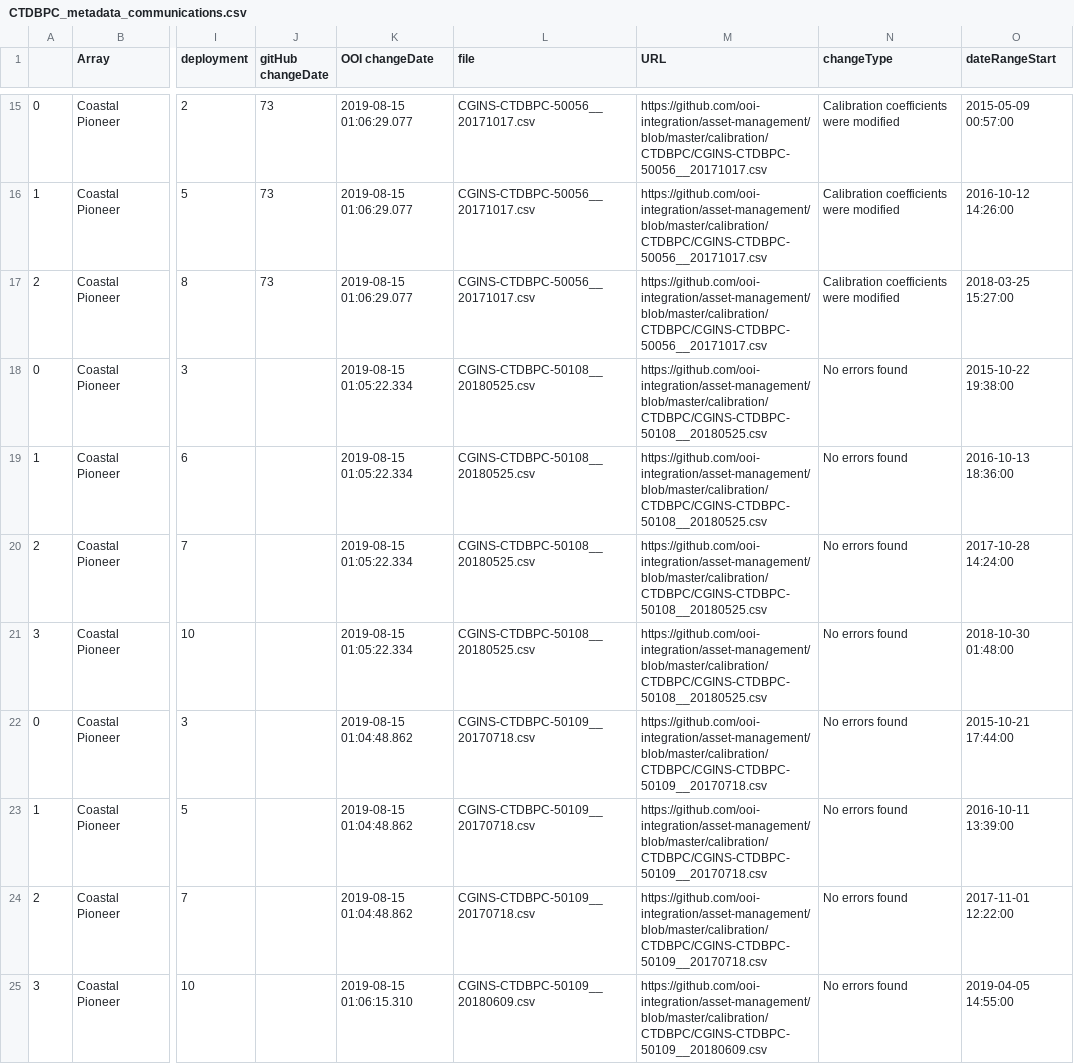
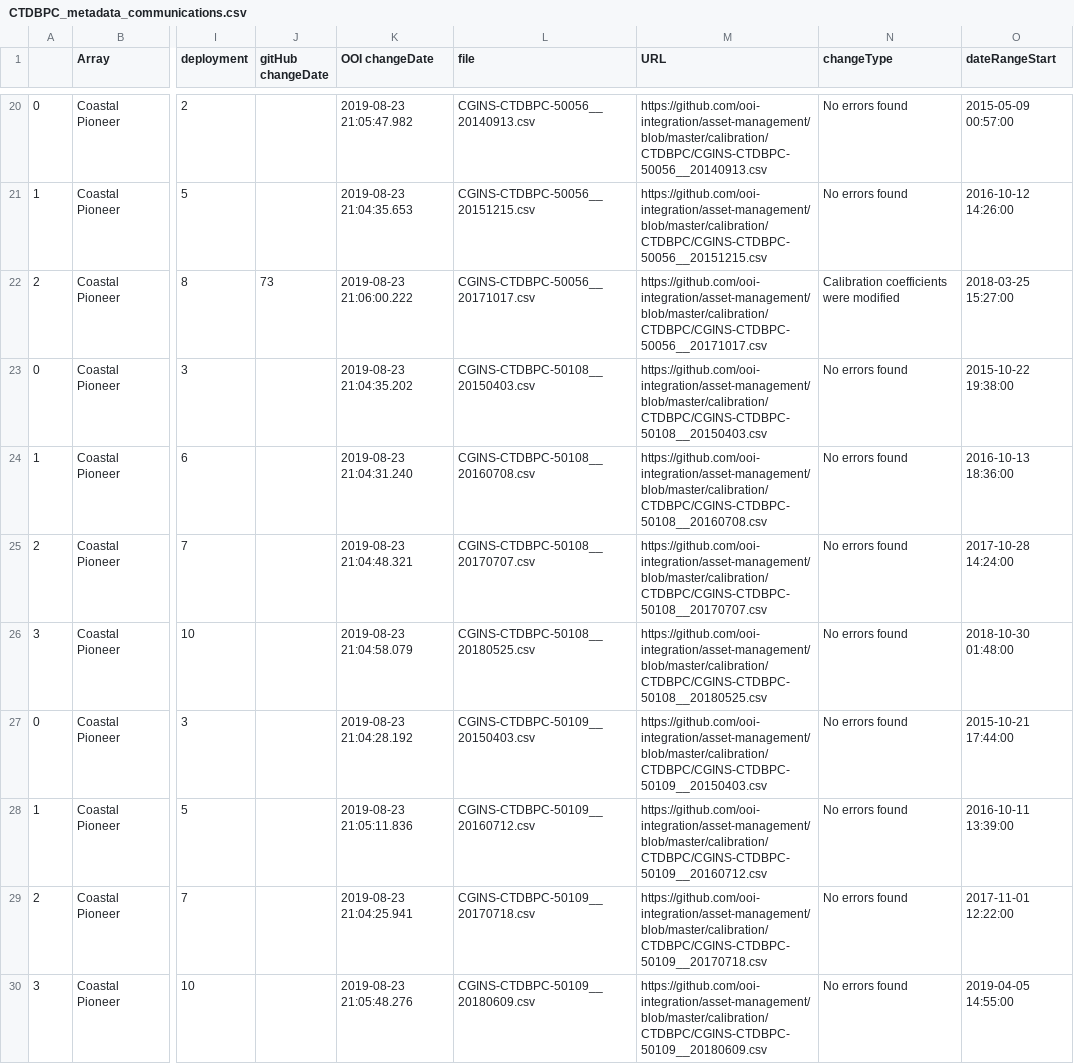
Before and after one commit to cooleyky/QAQC_Sandbox, a CSV file: QARTOD/CTDBPC_metadata_communications.csv, drawn as a sheet; only a part is shown, gaps mark what is left out; addresses are those after the commit; the diff covers the shown part only; the diff names each change by its address in the sheet, - before the commit and + after, or states it on an @@ line.

Commit message:
Fix the days error when querying for calibration metadata.

```diff
--- a/QARTOD/CTDBPC_metadata_communications.csv
+++ b/QARTOD/CTDBPC_metadata_communications.csv
-J20:J21 (gitHub changeDate): 73
+J20:J21 (gitHub changeDate): (empty)
-K20 (OOI changeDate): 2019-08-15 01:06:29.077
+K20 (OOI changeDate): 2019-08-23 21:05:47.982
-L20 (file): CGINS-CTDBPC-50056__20171017.csv
+L20 (file): CGINS-CTDBPC-50056__20140913.csv
-M20 (URL): https://github.com/ooi-integration/asset-management/blob/master/calibration/CTDBPC/CGINS-CTDBPC-50056__20171017.csv
+M20 (URL): https://github.com/ooi-integration/asset-management/blob/master/calibration/CTDBPC/CGINS-CTDBPC-50056__20140913.csv
-N20:N21 (changeType): Calibration coefficients were modified
+N20:N21 (changeType): No errors found
-K21 (OOI changeDate): 2019-08-15 01:06:29.077
+K21 (OOI changeDate): 2019-08-23 21:04:35.653
-L21 (file): CGINS-CTDBPC-50056__20171017.csv
+L21 (file): CGINS-CTDBPC-50056__20151215.csv
-M21 (URL): https://github.com/ooi-integration/asset-management/blob/master/calibration/CTDBPC/CGINS-CTDBPC-50056__20171017.csv
+M21 (URL): https://github.com/ooi-integration/asset-management/blob/master/calibration/CTDBPC/CGINS-CTDBPC-50056__20151215.csv
-K22 (OOI changeDate): 2019-08-15 01:06:29.077
+K22 (OOI changeDate): 2019-08-23 21:06:00.222
-K23 (OOI changeDate): 2019-08-15 01:05:22.334
+K23 (OOI changeDate): 2019-08-23 21:04:35.202
-L23 (file): CGINS-CTDBPC-50108__20180525.csv
+L23 (file): CGINS-CTDBPC-50108__20150403.csv
-M23 (URL): https://github.com/ooi-integration/asset-management/blob/master/calibration/CTDBPC/CGINS-CTDBPC-50108__20180525.csv
+M23 (URL): https://github.com/ooi-integration/asset-management/blob/master/calibration/CTDBPC/CGINS-CTDBPC-50108__20150403.csv
-K24 (OOI changeDate): 2019-08-15 01:05:22.334
+K24 (OOI changeDate): 2019-08-23 21:04:31.240
-L24 (file): CGINS-CTDBPC-50108__20180525.csv
+L24 (file): CGINS-CTDBPC-50108__20160708.csv
-M24 (URL): https://github.com/ooi-integration/asset-management/blob/master/calibration/CTDBPC/CGINS-CTDBPC-50108__20180525.csv
+M24 (URL): https://github.com/ooi-integration/asset-management/blob/master/calibration/CTDBPC/CGINS-CTDBPC-50108__20160708.csv
-K25 (OOI changeDate): 2019-08-15 01:05:22.334
+K25 (OOI changeDate): 2019-08-23 21:04:48.321
-L25 (file): CGINS-CTDBPC-50108__20180525.csv
+L25 (file): CGINS-CTDBPC-50108__20170707.csv
-M25 (URL): https://github.com/ooi-integration/asset-management/blob/master/calibration/CTDBPC/CGINS-CTDBPC-50108__20180525.csv
+M25 (URL): https://github.com/ooi-integration/asset-management/blob/master/calibration/CTDBPC/CGINS-CTDBPC-50108__20170707.csv
-K26 (OOI changeDate): 2019-08-15 01:05:22.334
+K26 (OOI changeDate): 2019-08-23 21:04:58.079
-K27 (OOI changeDate): 2019-08-15 01:04:48.862
+K27 (OOI changeDate): 2019-08-23 21:04:28.192
-L27 (file): CGINS-CTDBPC-50109__20170718.csv
+L27 (file): CGINS-CTDBPC-50109__20150403.csv
-M27 (URL): https://github.com/ooi-integration/asset-management/blob/master/calibration/CTDBPC/CGINS-CTDBPC-50109__20170718.csv
+M27 (URL): https://github.com/ooi-integration/asset-management/blob/master/calibration/CTDBPC/CGINS-CTDBPC-50109__20150403.csv
-K28 (OOI changeDate): 2019-08-15 01:04:48.862
+K28 (OOI changeDate): 2019-08-23 21:05:11.836
-L28 (file): CGINS-CTDBPC-50109__20170718.csv
+L28 (file): CGINS-CTDBPC-50109__20160712.csv
-M28 (URL): https://github.com/ooi-integration/asset-management/blob/master/calibration/CTDBPC/CGINS-CTDBPC-50109__20170718.csv
+M28 (URL): https://github.com/ooi-integration/asset-management/blob/master/calibration/CTDBPC/CGINS-CTDBPC-50109__20160712.csv
-K29 (OOI changeDate): 2019-08-15 01:04:48.862
+K29 (OOI changeDate): 2019-08-23 21:04:25.941
-K30 (OOI changeDate): 2019-08-15 01:06:15.310
+K30 (OOI changeDate): 2019-08-23 21:05:48.276
```
Also changed, not shown: 5 added rows and 29 edited cells elsewhere in this file, 2 other files.
